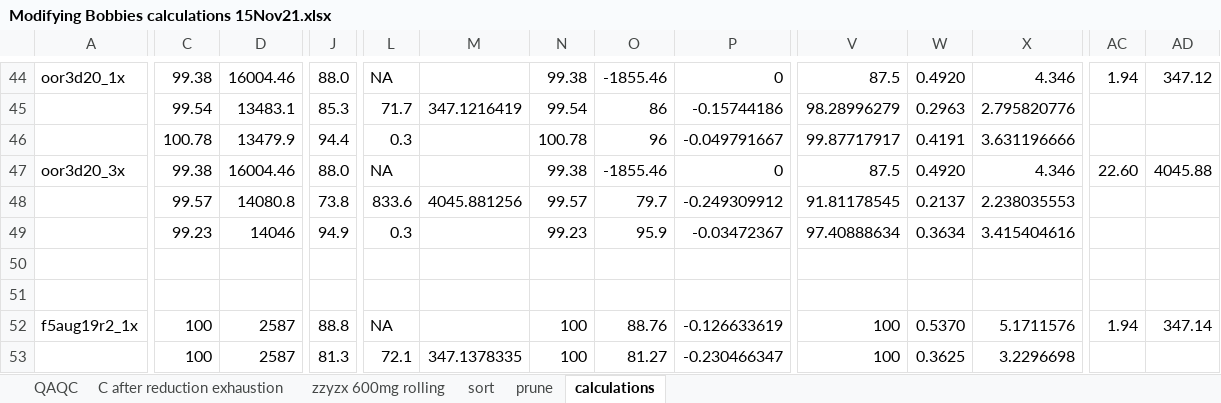
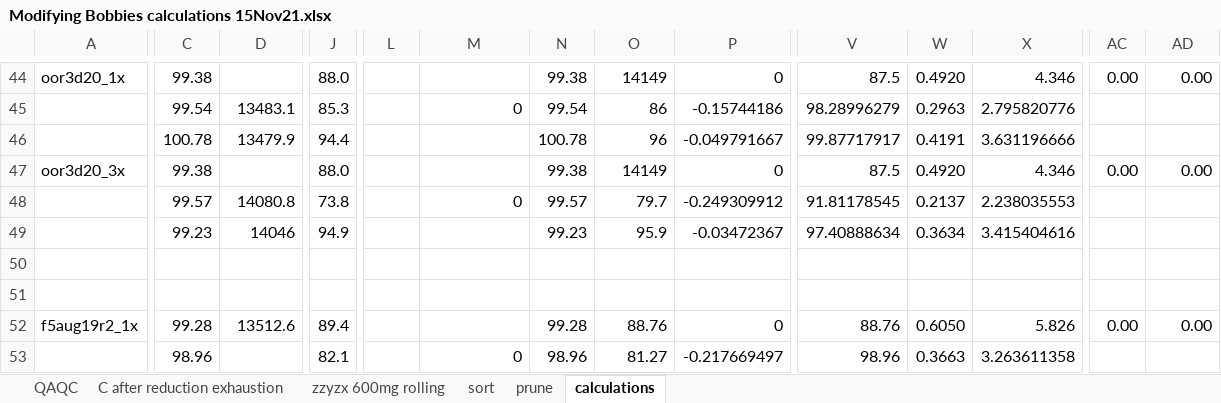
Before and after one commit to abbylewis/FeDOC, an Excel workbook: data/processed_data/Modifying Bobbies calculations 15Nov21.xlsx, sheet calculations, drawn as a sheet; only a part is shown, gaps mark what is left out; values as stored, in another font and other column widths than the file's, no cell formats; conditional formats not drawn; removed rows and columns are numbered as before the commit, all else as after; rows hold the shown columns only; the diff covers the shown part only; the diff names each change by its address in the sheet, - before the commit and + after, or states it on an @@ line.

```diff
--- a/data/processed_data/Modifying Bobbies calculations 15Nov21.xlsx (sheet calculations)
+++ b/data/processed_data/Modifying Bobbies calculations 15Nov21.xlsx (sheet calculations)
-D44: 16004.46
+D44: (empty)
-L44: NA
+L44: (empty)
-O44: -1855.46
+O44: 14149
-AC44: 1.94
+AC44: 0.00
-AD44: 347.12
+AD44: 0.00
-L45: 71.7
+L45: (empty)
-M45: 347.1216419
+M45: 0
-L46: 0.3
+L46: (empty)
-D47: 16004.46
+D47: (empty)
-L47: NA
+L47: (empty)
-O47: -1855.46
+O47: 14149
-AC47: 22.60
+AC47: 0.00
-AD47: 4045.88
+AD47: 0.00
-L48: 833.6
+L48: (empty)
-M48: 4045.881256
+M48: 0
-L49: 0.3
+L49: (empty)
-C52: 100
+C52: 99.28
-D52: 2587
+D52: 13512.6
-J52: 88.8
+J52: 89.4
-L52: NA
+L52: (empty)
-N52: 100
+N52: 99.28
-P52: -0.126633619
+P52: 0
-V52: 100
+V52: 88.76
-W52: 0.5370
+W52: 0.6050
-X52: 5.1711576
+X52: 5.826
-AC52: 1.94
+AC52: 0.00
-AD52: 347.14
+AD52: 0.00
-row 53:  | 100 | 2587 | 81.3 | 72.1 | 347.1378335 | 100 | 81.27 | -0.230466347 | 100 | 0.3625 | 3.2296698
+row 53:  | 98.96 |  | 82.1 |  | 0 | 98.96 | 81.27 | -0.217669497 | 98.96 | 0.3663 | 3.263611358
```
Also changed, not shown: 22 added rows, 22 removed rows and 308 edited cells elsewhere in this sheet, cell formats, formulas that keep their value, 46 other files.
